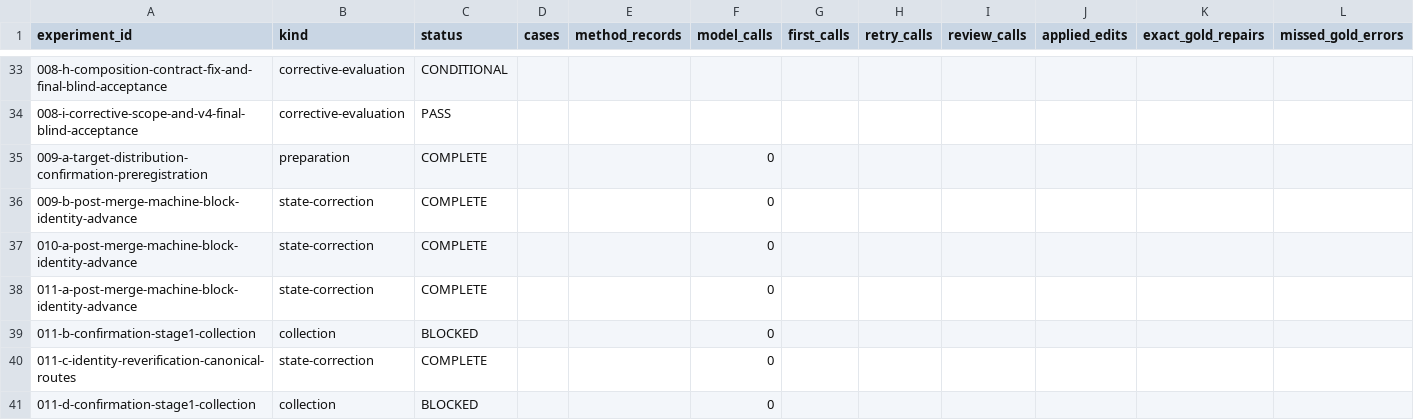
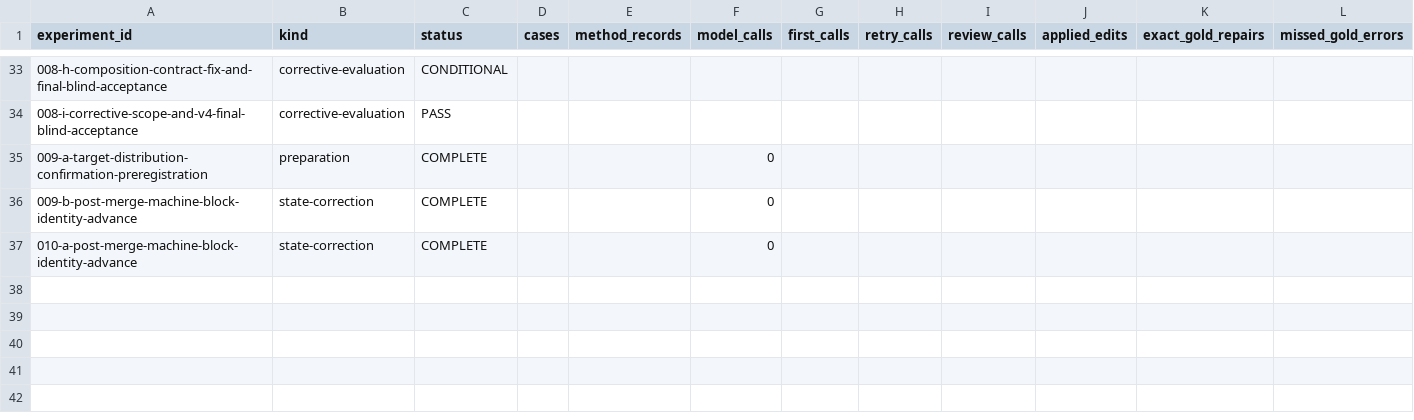
Before and after one commit to ulfe-lmi/llm-slovenian-repair, a CSV file: research/tables/experiment-summary.csv, drawn as a sheet; only a part is shown, gaps mark what is left out; rows hold the shown columns only; the diff names each change by its address in the sheet, - before the commit and + after, or states it on an @@ line.

Commit message:
Revert "Objective 011, round 011-a: post-merge machine-block identity advance to the accepted objective-010 merge (bounded state correction; no product, data, protocol, or test change)"

```diff
--- a/research/tables/experiment-summary.csv
+++ b/research/tables/experiment-summary.csv
-row 38: 011-a-post-merge-machine-block-identity-advance | state-correction | COMPLETE |  |  | 0
-row 39: 011-b-confirmation-stage1-collection | collection | BLOCKED |  |  | 0
-row 40: 011-c-identity-reverification-canonical-routes | state-correction | COMPLETE |  |  | 0
-row 41: 011-d-confirmation-stage1-collection | collection | BLOCKED |  |  | 0
```
Also changed, not shown: 20 other files.
